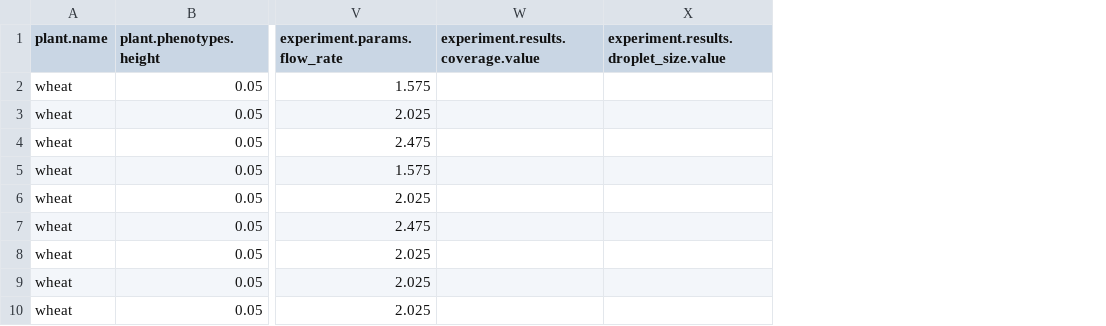
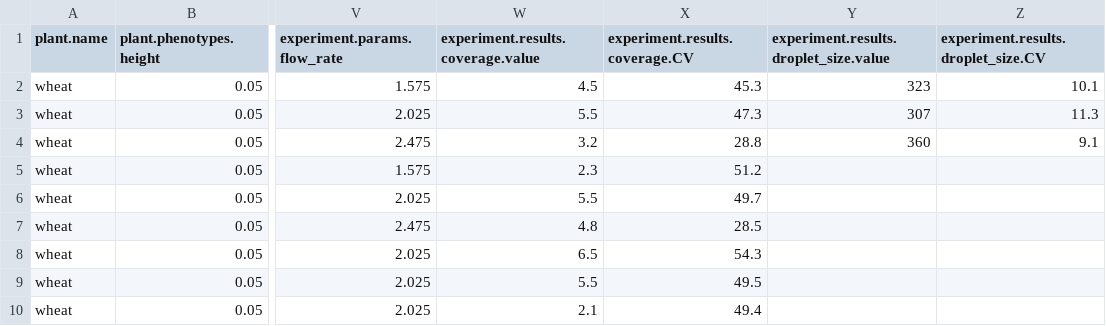
Before and after one commit to Darknessich/UASSML, a CSV file: data/raw/droplet_deposition.csv, drawn as a sheet; only a part is shown, gaps mark what is left out; addresses are those after the commit; the diff names each change by its address in the sheet, - before the commit and + after, or states it on an @@ line.

Commit message:
add results to droplet_deposition.csv

```diff
--- a/data/raw/droplet_deposition.csv
+++ b/data/raw/droplet_deposition.csv
+column X (experiment.results.coverage.CV), rows 2-10: 45.3 | 47.3 | 28.8 | 51.2 | 49.7 | 28.5 | 54.3 | 49.5 | 49.4
+column Z, rows 1-4: experiment.results.droplet_size.CV | 10.1 | 11.3 | 9.1
-W2: (empty)
+W2: 4.5
-Y2: (empty)
+Y2: 323
-W3: (empty)
+W3: 5.5
-Y3: (empty)
+Y3: 307
-W4: (empty)
+W4: 3.2
-Y4: (empty)
+Y4: 360
-W5: (empty)
+W5: 2.3
-W6: (empty)
+W6: 5.5
-W7: (empty)
+W7: 4.8
-W8: (empty)
+W8: 6.5
-W9: (empty)
+W9: 5.5
-W10: (empty)
+W10: 2.1
```
